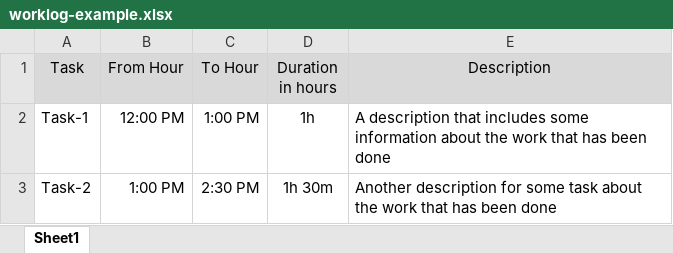
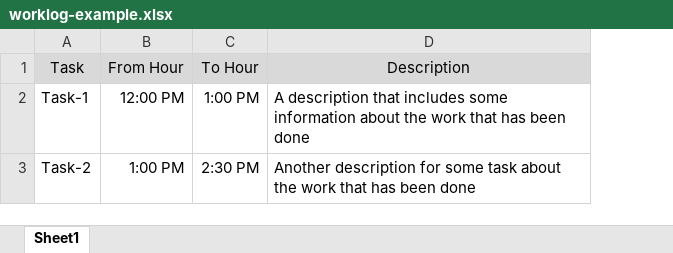
Before and after one commit to MahmoudAbdelrady/Trackera, an Excel workbook: Frontend/public/Files/worklog-example.xlsx, sheet Sheet1, drawn as a sheet; values as stored, in another font and other column widths than the file's, no borders; the diff names each change by its address in the sheet, - before the commit and + after, or states it on an @@ line.

Commit message:
feature: implement worklog duration auto calculation

```diff
--- a/Frontend/public/Files/worklog-example.xlsx (sheet Sheet1)
+++ b/Frontend/public/Files/worklog-example.xlsx (sheet Sheet1)
-column D (Duration in hours), rows 2-3: 1h | 1h 30m
```
Also changed, not shown: 14 other files.
